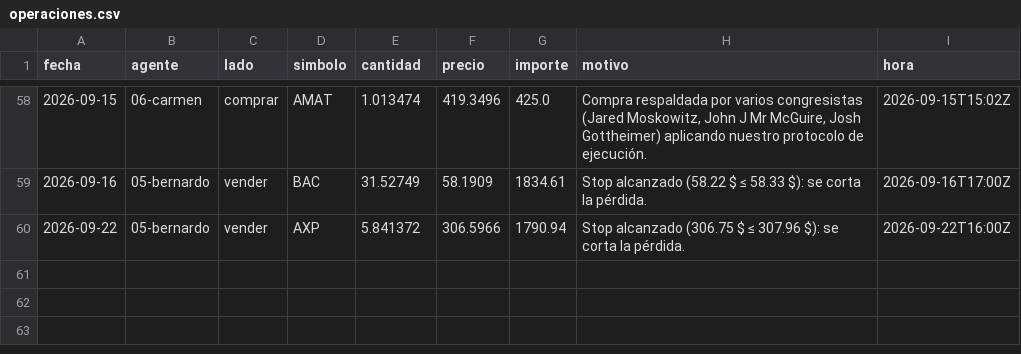
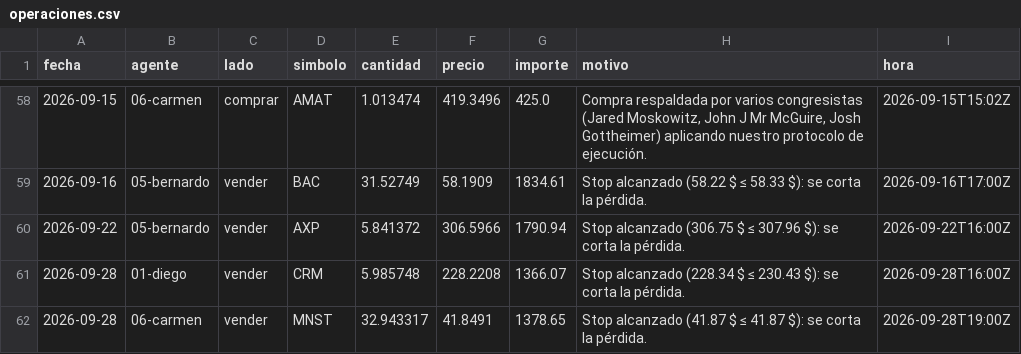
Before and after one commit to rtm-ecosistem/agentes-entrenamiento, a CSV file: datos/operaciones.csv, drawn as a sheet; only a part is shown, gaps mark what is left out.

```diff
--- a/datos/operaciones.csv
+++ b/datos/operaciones.csv
@@ -60 +60,3 @@ fecha,agente,lado,simbolo,cantidad,precio,importe,motivo,hora
 2026-09-22,05-bernardo,vender,AXP,5.841372,306.5966,1790.94,Stop alcanzado (306.75 $ ≤ 307.96 $): se corta la pérdida.,2026-09-22T16:00Z
+2026-09-28,01-diego,vender,CRM,5.985748,228.2208,1366.07,Stop alcanzado (228.34 $ ≤ 230.43 $): se corta la pérdida.,2026-09-28T16:00Z
+2026-09-28,06-carmen,vender,MNST,32.943317,41.8491,1378.65,Stop alcanzado (41.87 $ ≤ 41.87 $): se corta la pérdida.,2026-09-28T19:00Z
```
Also changed, not shown: 12 other files.
